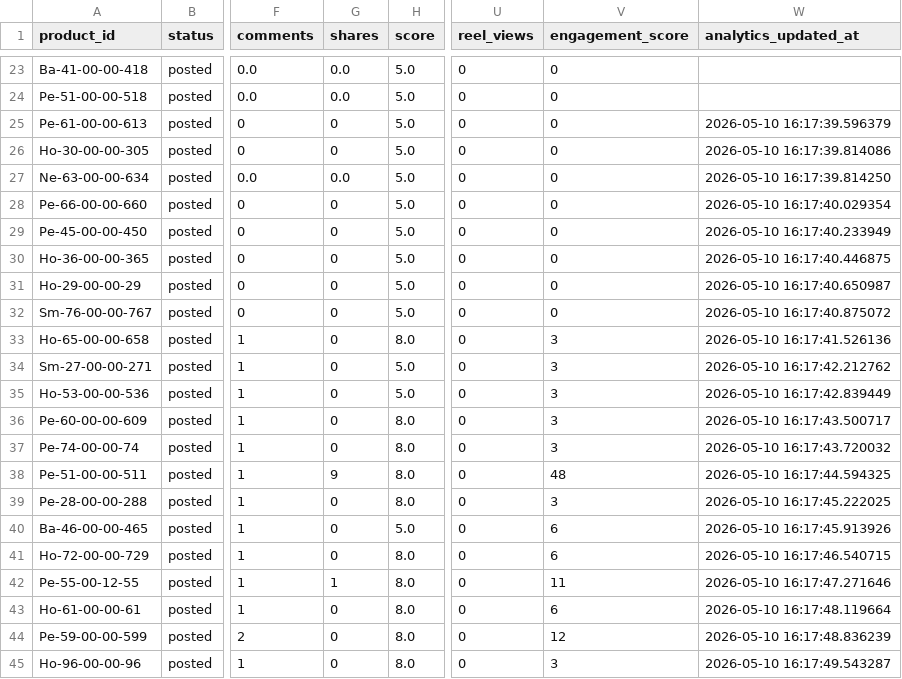
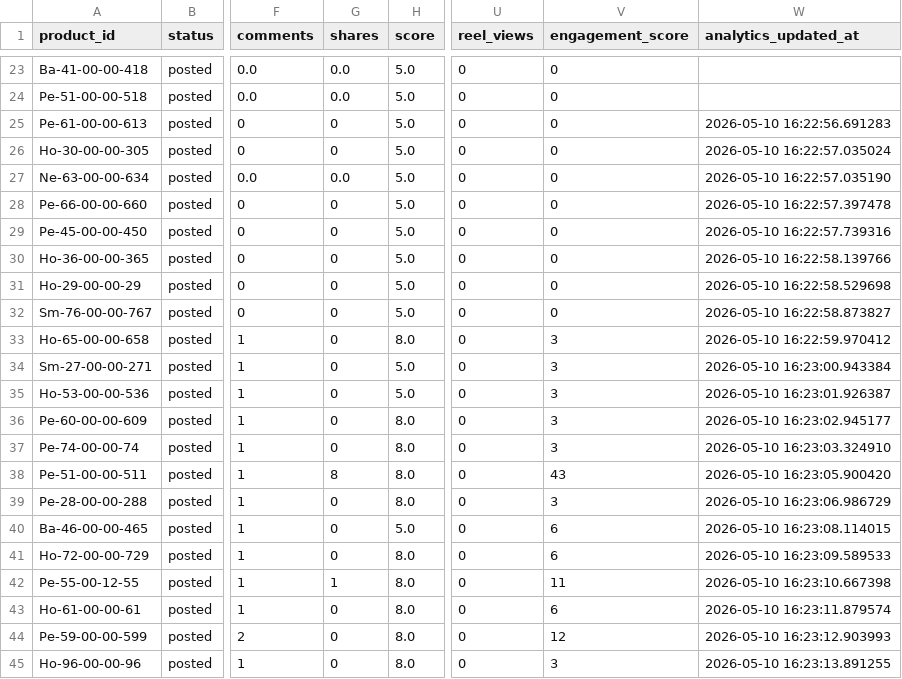
Before and after one commit to ishyishy87/AutoPostNooraxoV2, a CSV file: memory.csv, drawn as a sheet; only a part is shown, gaps mark what is left out; the diff names each change by its address in the sheet, - before the commit and + after, or states it on an @@ line.

```diff
--- a/memory.csv
+++ b/memory.csv
-W25 (analytics_updated_at): 2026-05-10 16:17:39.596379
+W25 (analytics_updated_at): 2026-05-10 16:22:56.691283
-W26 (analytics_updated_at): 2026-05-10 16:17:39.814086
+W26 (analytics_updated_at): 2026-05-10 16:22:57.035024
-W27 (analytics_updated_at): 2026-05-10 16:17:39.814250
+W27 (analytics_updated_at): 2026-05-10 16:22:57.035190
-W28 (analytics_updated_at): 2026-05-10 16:17:40.029354
+W28 (analytics_updated_at): 2026-05-10 16:22:57.397478
-W29 (analytics_updated_at): 2026-05-10 16:17:40.233949
+W29 (analytics_updated_at): 2026-05-10 16:22:57.739316
-W30 (analytics_updated_at): 2026-05-10 16:17:40.446875
+W30 (analytics_updated_at): 2026-05-10 16:22:58.139766
-W31 (analytics_updated_at): 2026-05-10 16:17:40.650987
+W31 (analytics_updated_at): 2026-05-10 16:22:58.529698
-W32 (analytics_updated_at): 2026-05-10 16:17:40.875072
+W32 (analytics_updated_at): 2026-05-10 16:22:58.873827
-W33 (analytics_updated_at): 2026-05-10 16:17:41.526136
+W33 (analytics_updated_at): 2026-05-10 16:22:59.970412
-W34 (analytics_updated_at): 2026-05-10 16:17:42.212762
+W34 (analytics_updated_at): 2026-05-10 16:23:00.943384
-W35 (analytics_updated_at): 2026-05-10 16:17:42.839449
+W35 (analytics_updated_at): 2026-05-10 16:23:01.926387
-W36 (analytics_updated_at): 2026-05-10 16:17:43.500717
+W36 (analytics_updated_at): 2026-05-10 16:23:02.945177
-W37 (analytics_updated_at): 2026-05-10 16:17:43.720032
+W37 (analytics_updated_at): 2026-05-10 16:23:03.324910
-G38 (shares): 9
+G38 (shares): 8
-V38 (engagement_score): 48
+V38 (engagement_score): 43
-W38 (analytics_updated_at): 2026-05-10 16:17:44.594325
+W38 (analytics_updated_at): 2026-05-10 16:23:05.900420
-W39 (analytics_updated_at): 2026-05-10 16:17:45.222025
+W39 (analytics_updated_at): 2026-05-10 16:23:06.986729
-W40 (analytics_updated_at): 2026-05-10 16:17:45.913926
+W40 (analytics_updated_at): 2026-05-10 16:23:08.114015
-W41 (analytics_updated_at): 2026-05-10 16:17:46.540715
+W41 (analytics_updated_at): 2026-05-10 16:23:09.589533
-W42 (analytics_updated_at): 2026-05-10 16:17:47.271646
+W42 (analytics_updated_at): 2026-05-10 16:23:10.667398
-W43 (analytics_updated_at): 2026-05-10 16:17:48.119664
+W43 (analytics_updated_at): 2026-05-10 16:23:11.879574
-W44 (analytics_updated_at): 2026-05-10 16:17:48.836239
+W44 (analytics_updated_at): 2026-05-10 16:23:12.903993
-W45 (analytics_updated_at): 2026-05-10 16:17:49.543287
+W45 (analytics_updated_at): 2026-05-10 16:23:13.891255
```
Also changed, not shown: 1 other file.
